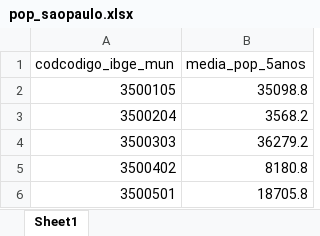
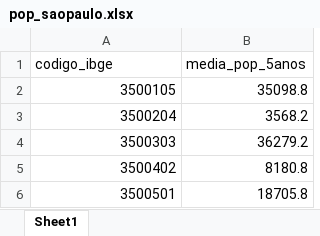
Before and after one commit to 1colete/dh_projeto_integrador, an Excel workbook: dados/cleaned/pop_saopaulo.xlsx, sheet Sheet1, drawn as a sheet; only a part is shown; values as stored, in another font and other column widths than the file's, no borders; the diff names each change by its address in the sheet, - before the commit and + after, or states it on an @@ line.

```diff
--- a/dados/cleaned/pop_saopaulo.xlsx (sheet Sheet1)
+++ b/dados/cleaned/pop_saopaulo.xlsx (sheet Sheet1)
-A1: codcodigo_ibge_mun
+A1: codigo_ibge
```
Also changed, not shown: 4 other files.
